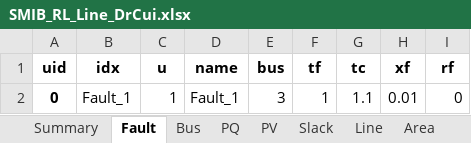
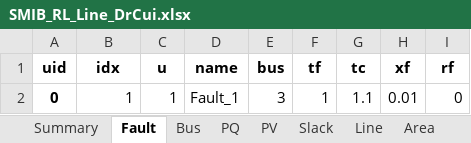
Before and after one commit to aaliqureshi/emt_simulator_basic, an Excel workbook: cases/SMIB_Chow/SMIB_RL_Line_DrCui.xlsx, sheet Fault, drawn as a sheet; values as stored, in another font and other column widths than the file's, no borders; the diff names each change by its address in the sheet, - before the commit and + after, or states it on an @@ line.

```diff
--- a/cases/SMIB_Chow/SMIB_RL_Line_DrCui.xlsx (sheet Fault)
+++ b/cases/SMIB_Chow/SMIB_RL_Line_DrCui.xlsx (sheet Fault)
-B2 (idx): Fault_1
+B2 (idx): 1
```
Also changed, not shown: sheet GENCLS, sheet Line, sheet PQ, sheet PV, sheet Slack, 8 other files.
